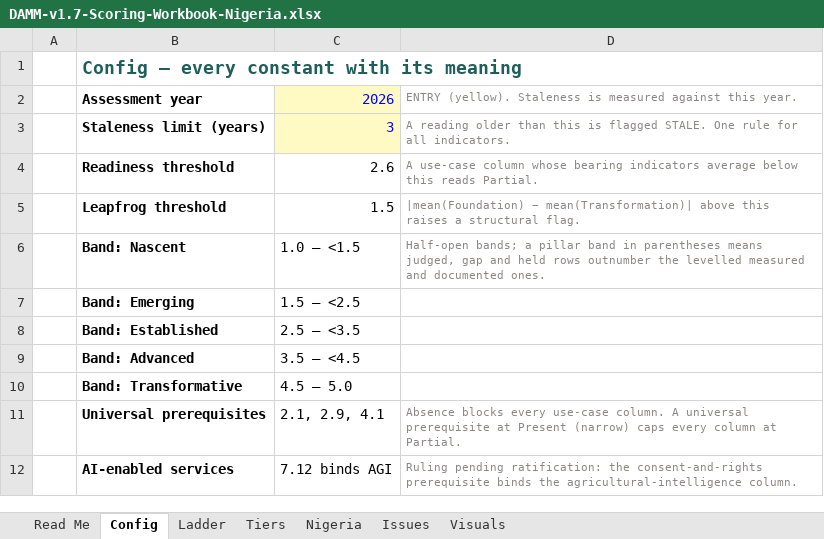
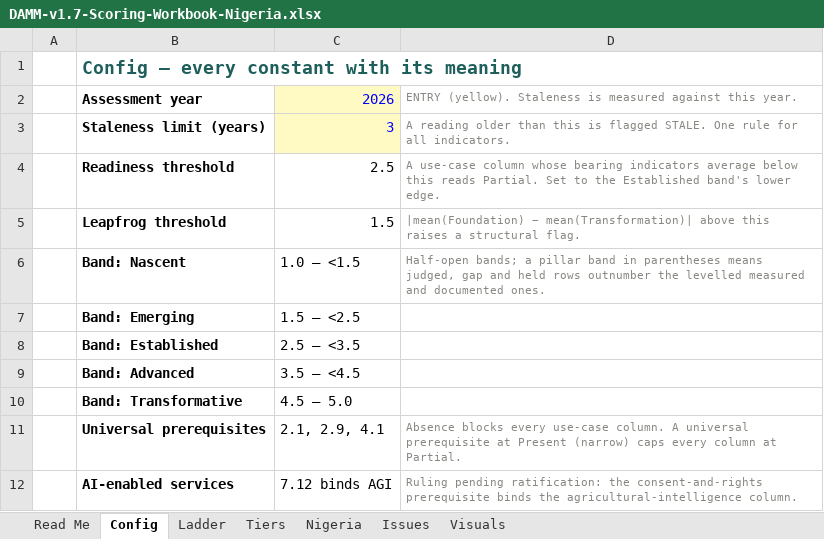
Before and after one commit to World-Bank-Digital/DAMM, an Excel workbook: gauntlet/loop-1/workbooks-v1.7/DAMM-v1.7-Scoring-Workbook-Nigeria.xlsx, sheet Config, drawn as a sheet; values as stored, in another font and other column widths than the file's, no borders; the diff names each change by its address in the sheet, - before the commit and + after, or states it on an @@ line.

```diff
--- a/gauntlet/loop-1/workbooks-v1.7/DAMM-v1.7-Scoring-Workbook-Nigeria.xlsx (sheet Config)
+++ b/gauntlet/loop-1/workbooks-v1.7/DAMM-v1.7-Scoring-Workbook-Nigeria.xlsx (sheet Config)
-C4: 2.6
+C4: 2.5
-D4: …reads Partial.
+D4: …reads Partial. Set to the Established band's lower edge.
```
Also changed, not shown: charts or pictures, gauntlet/loop-1/workbooks-v1.7/DAMM-v1.7-Scoring-Workbook-Blank-Template.xlsx, gauntlet/loop-1/workbooks-v1.7/DAMM-v1.7-Scoring-Workbook-Egypt.xlsx, 10 other files.
